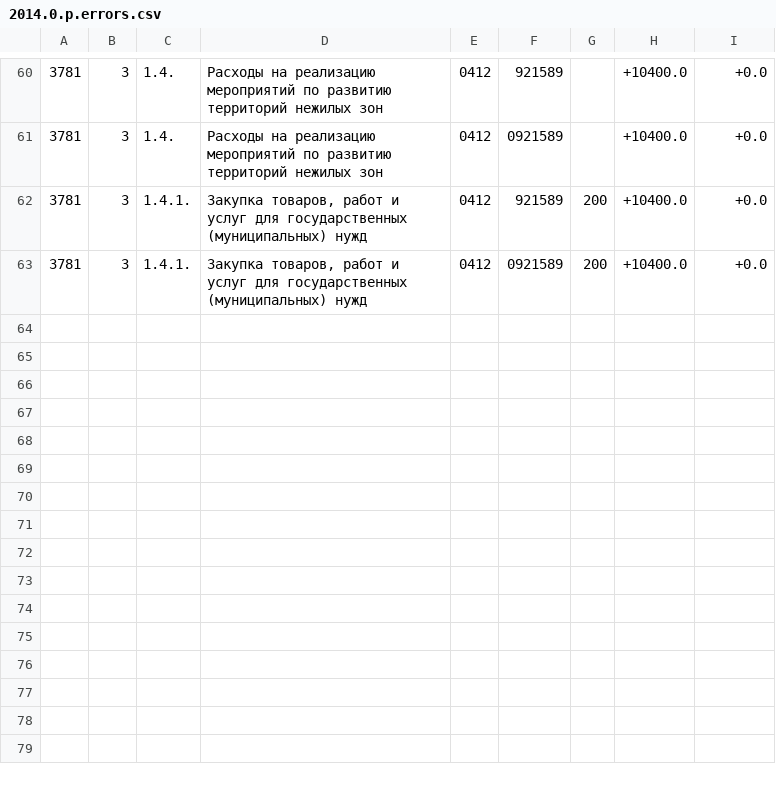
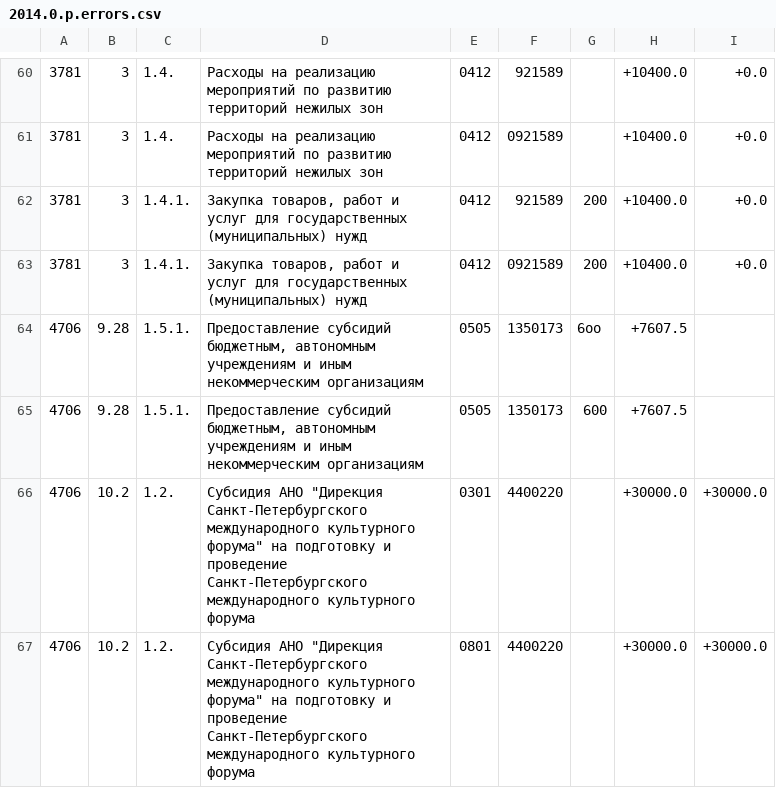
Before and after one commit to AntonKhorev/spb-budget-db, a CSV file: 2014.0.p.errors.csv, drawn as a sheet; only a part is shown, gaps mark what is left out; the diff names each change by its address in the sheet, - before the commit and + after, or states it on an @@ line.

```diff
--- a/2014.0.p.errors.csv
+++ b/2014.0.p.errors.csv
+row 64: 4706 | 9.28 | 1.5.1. | Предоставление субсидий бюджетным, автономным учреждениям и иным некоммерческим организациям | 0505 | 1350173 | 6оо | +7607.5
+row 65: 4706 | 9.28 | 1.5.1. | Предоставление субсидий бюджетным, автономным учреждениям и иным некоммерческим организациям | 0505 | 1350173 | 600 | +7607.5
+row 66: 4706 | 10.2 | 1.2. | Субсидия АНО "Дирекция Санкт-Петербургского международного культурного форума" на подготовку и проведение Санкт-Петербургского международного культурного форума | 0301 | 4400220 |  | +30000.0 | +30000.0
+row 67: 4706 | 10.2 | 1.2. | Субсидия АНО "Дирекция Санкт-Петербургского международного культурного форума" на подготовку и проведение Санкт-Петербургского международного культурного форума | 0801 | 4400220 |  | +30000.0 | +30000.0
```
Also changed, not shown: 1 other file.
